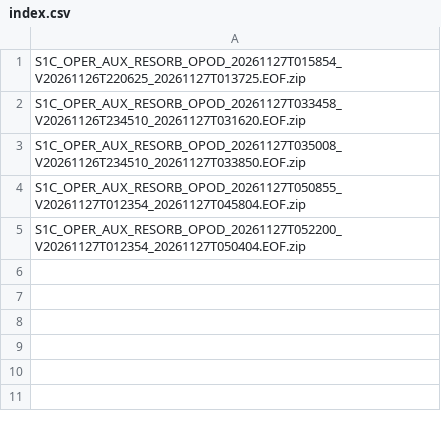
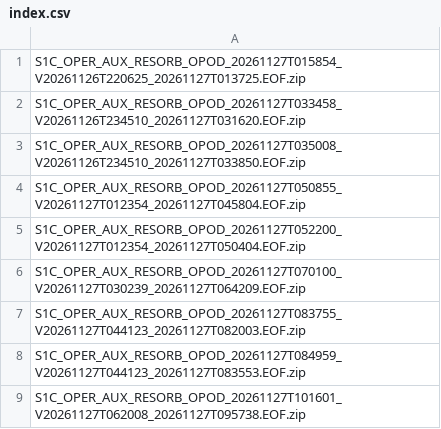
Before and after one commit to InSARdev/S1orbits, a CSV file: S1C/2026/11/27/index.csv, drawn as a sheet; the diff names each change by its address in the sheet, - before the commit and + after, or states it on an @@ line.

```diff
--- a/S1C/2026/11/27/index.csv
+++ b/S1C/2026/11/27/index.csv
+row 6: S1C_OPER_AUX_RESORB_OPOD_20261127T070100_V20261127T030239_20261127T064209.EOF.zip
+row 7: S1C_OPER_AUX_RESORB_OPOD_20261127T083755_V20261127T044123_20261127T082003.EOF.zip
+row 8: S1C_OPER_AUX_RESORB_OPOD_20261127T084959_V20261127T044123_20261127T083553.EOF.zip
+row 9: S1C_OPER_AUX_RESORB_OPOD_20261127T101601_V20261127T062008_20261127T095738.EOF.zip
```
Also changed, not shown: S1D/2026/11/27/index.csv, 49 other files.
